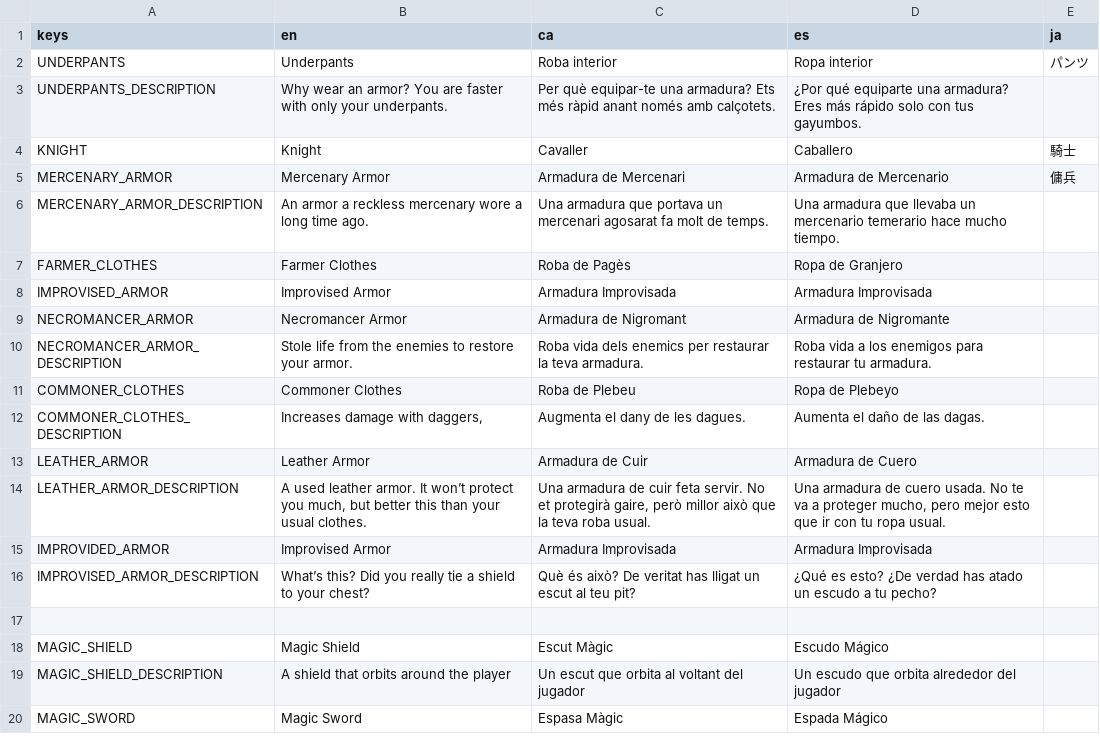
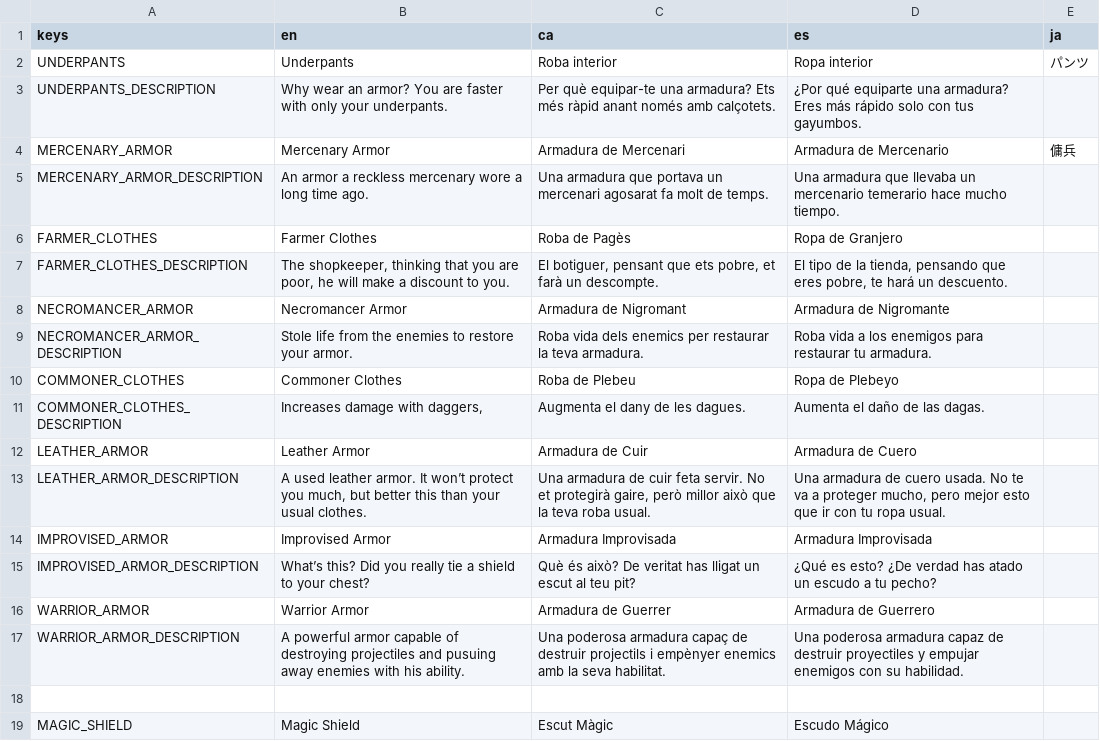
Before and after one commit to MateuSai/Where-is-the-Princess, a CSV file: Translations/Translations.csv, drawn as a sheet; only a part is shown; the shorter side is filled out with more unchanged rows.

Commit message:
Added armor more translations

```diff
--- a/Translations/Translations.csv
+++ b/Translations/Translations.csv
@@ -3,3 +3,2 @@ UNDERPANTS,Underpants,Roba interior,Ropa interior,パンツ
 UNDERPANTS_DESCRIPTION,Why wear an armor? You are faster with only your underpants.,Per què equipar-te una armadura? Ets més ràpid anant només amb calçotets.,¿Por qué equiparte una armadura? Eres más rápido solo con tus gayumbos.,
-KNIGHT,Knight,Cavaller,Caballero,騎士
 MERCENARY_ARMOR,Mercenary Armor,Armadura de Mercenari,Armadura de Mercenario,傭兵
@@ -7,3 +6,3 @@ MERCENARY_ARMOR_DESCRIPTION,An armor a reckless mercenary wore a long time ago.,
 FARMER_CLOTHES,Farmer Clothes,Roba de Pagès,Ropa de Granjero,
-IMPROVISED_ARMOR,Improvised Armor,Armadura Improvisada,Armadura Improvisada,
+FARMER_CLOTHES_DESCRIPTION,"The shopkeeper, thinking that you are poor, he will make a discount to you.","El botiguer, pensant que ets pobre, et farà un descompte.","El tipo de la tienda, pensando que eres pobre, te hará un descuento.",
 NECROMANCER_ARMOR,Necromancer Armor,Armadura de Nigromant,Armadura de Nigromante,
@@ -14,4 +13,6 @@ LEATHER_ARMOR,Leather Armor,Armadura de Cuir,Armadura de Cuero,
 LEATHER_ARMOR_DESCRIPTION,"A used leather armor. It won’t protect you much, but better this than your usual clothes.","Una armadura de cuir feta servir. No et protegirà gaire, però millor això que la teva roba usual.","Una armadura de cuero usada. No te va a proteger mucho, pero mejor esto que ir con tu ropa usual.",
-IMPROVIDED_ARMOR,Improvised Armor,Armadura Improvisada,Armadura Improvisada,
+IMPROVISED_ARMOR,Improvised Armor,Armadura Improvisada,Armadura Improvisada,
 IMPROVISED_ARMOR_DESCRIPTION,What’s this? Did you really tie a shield to your chest?,Què és això? De veritat has lligat un escut al teu pit?,¿Qué es esto? ¿De verdad has atado un escudo a tu pecho?,
+WARRIOR_ARMOR,Warrior Armor,Armadura de Guerrer,Armadura de Guerrero,
+WARRIOR_ARMOR_DESCRIPTION,A powerful armor capable of destroying projectiles and pusuing away enemies with his ability.,Una poderosa armadura capaç de destruir projectils i empènyer enemics amb la seva habilitat.,Una poderosa armadura capaz de destruir proyectiles y empujar enemigos con su habilidad.,
 ,,,,
```
Also changed, not shown: 6 other files.
